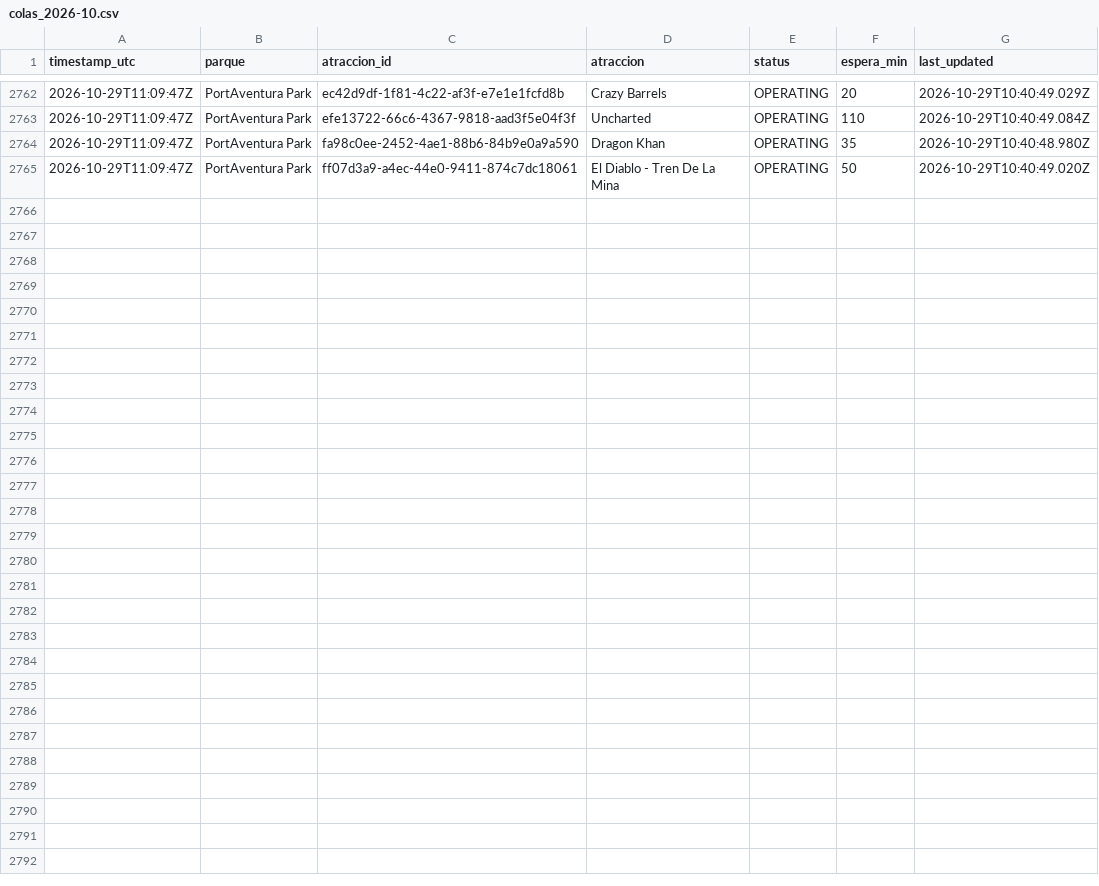
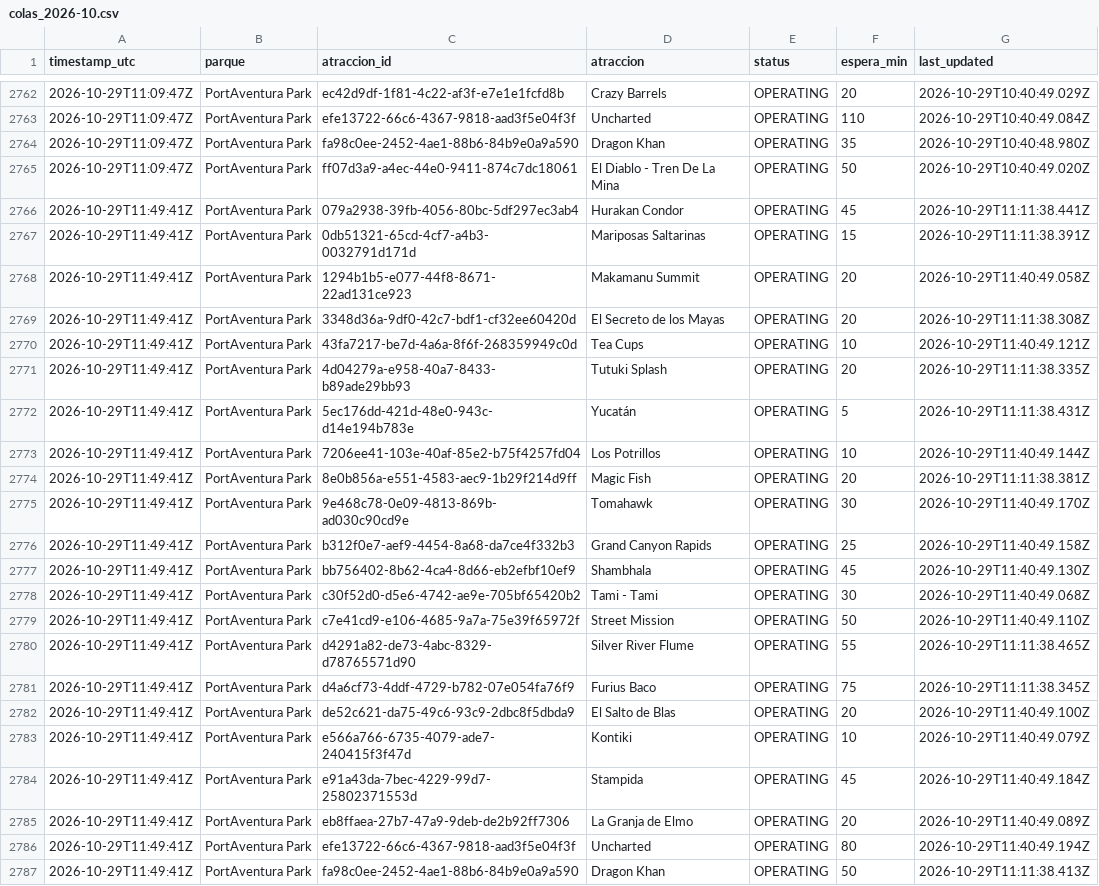
Before and after one commit to ridehunters/colas-portaventura, a CSV file: data/historico/colas_2026-10.csv, drawn as a sheet; only a part is shown, gaps mark what is left out.

```diff
--- a/data/historico/colas_2026-10.csv
+++ b/data/historico/colas_2026-10.csv
@@ -2765 +2765,23 @@ timestamp_utc,parque,atraccion_id,atraccion,status,espera_min,last_updated
 2026-10-29T11:09:47Z,PortAventura Park,ff07d3a9-a4ec-44e0-9411-874c7dc18061,El Diablo - Tren De La Mina,OPERATING,50,2026-10-29T10:40:49.020Z
+2026-10-29T11:49:41Z,PortAventura Park,079a2938-39fb-4056-80bc-5df297ec3ab4,Hurakan Condor,OPERATING,45,2026-10-29T11:11:38.441Z
+2026-10-29T11:49:41Z,PortAventura Park,0db51321-65cd-4cf7-a4b3-0032791d171d,Mariposas Saltarinas,OPERATING,15,2026-10-29T11:11:38.391Z
+2026-10-29T11:49:41Z,PortAventura Park,1294b1b5-e077-44f8-8671-22ad131ce923,Makamanu Summit,OPERATING,20,2026-10-29T11:40:49.058Z
+2026-10-29T11:49:41Z,PortAventura Park,3348d36a-9df0-42c7-bdf1-cf32ee60420d,El Secreto de los Mayas,OPERATING,20,2026-10-29T11:11:38.308Z
+2026-10-29T11:49:41Z,PortAventura Park,43fa7217-be7d-4a6a-8f6f-268359949c0d,Tea Cups,OPERATING,10,2026-10-29T11:40:49.121Z
+2026-10-29T11:49:41Z,PortAventura Park,4d04279a-e958-40a7-8433-b89ade29bb93,Tutuki Splash,OPERATING,20,2026-10-29T11:11:38.335Z
+2026-10-29T11:49:41Z,PortAventura Park,5ec176dd-421d-48e0-943c-d14e194b783e,Yucatán,OPERATING,5,2026-10-29T11:11:38.431Z
+2026-10-29T11:49:41Z,PortAventura Park,7206ee41-103e-40af-85e2-b75f4257fd04,Los Potrillos,OPERATING,10,2026-10-29T11:40:49.144Z
+2026-10-29T11:49:41Z,PortAventura Park,8e0b856a-e551-4583-aec9-1b29f214d9ff,Magic Fish,OPERATING,20,2026-10-29T11:11:38.381Z
+2026-10-29T11:49:41Z,PortAventura Park,9e468c78-0e09-4813-869b-ad030c90cd9e,Tomahawk,OPERATING,30,2026-10-29T11:40:49.170Z
+2026-10-29T11:49:41Z,PortAventura Park,b312f0e7-aef9-4454-8a68-da7ce4f332b3,Grand Canyon Rapids,OPERATING,25,2026-10-29T11:40:49.158Z
+2026-10-29T11:49:41Z,PortAventura Park,bb756402-8b62-4ca4-8d66-eb2efbf10ef9,Shambhala,OPERATING,45,2026-10-29T11:40:49.130Z
+2026-10-29T11:49:41Z,PortAventura Park,c30f52d0-d5e6-4742-ae9e-705bf65420b2,Tami - Tami,OPERATING,30,2026-10-29T11:40:49.068Z
+2026-10-29T11:49:41Z,PortAventura Park,c7e41cd9-e106-4685-9a7a-75e39f65972f,Street Mission,OPERATING,50,2026-10-29T11:40:49.110Z
+2026-10-29T11:49:41Z,PortAventura Park,d4291a82-de73-4abc-8329-d78765571d90,Silver River Flume,OPERATING,55,2026-10-29T11:11:38.465Z
+2026-10-29T11:49:41Z,PortAventura Park,d4a6cf73-4ddf-4729-b782-07e054fa76f9,Furius Baco,OPERATING,75,2026-10-29T11:11:38.345Z
+2026-10-29T11:49:41Z,PortAventura Park,de52c621-da75-49c6-93c9-2dbc8f5dbda9,El Salto de Blas,OPERATING,20,2026-10-29T11:40:49.100Z
+2026-10-29T11:49:41Z,PortAventura Park,e566a766-6735-4079-ade7-240415f3f47d,Kontiki,OPERATING,10,2026-10-29T11:40:49.079Z
+2026-10-29T11:49:41Z,PortAventura Park,e91a43da-7bec-4229-99d7-25802371553d,Stampida,OPERATING,45,2026-10-29T11:40:49.184Z
+2026-10-29T11:49:41Z,PortAventura Park,eb8ffaea-27b7-47a9-9deb-de2b92ff7306,La Granja de Elmo,OPERATING,20,2026-10-29T11:40:49.089Z
+2026-10-29T11:49:41Z,PortAventura Park,efe13722-66c6-4367-9818-aad3f5e04f3f,Uncharted,OPERATING,80,2026-10-29T11:40:49.194Z
+2026-10-29T11:49:41Z,PortAventura Park,fa98c0ee-2452-4ae1-88b6-84b9e0a9a590,Dragon Khan,OPERATING,50,2026-10-29T11:11:38.413Z
```
Also changed, not shown: data/historico/queuetimes_2026-10.csv.
